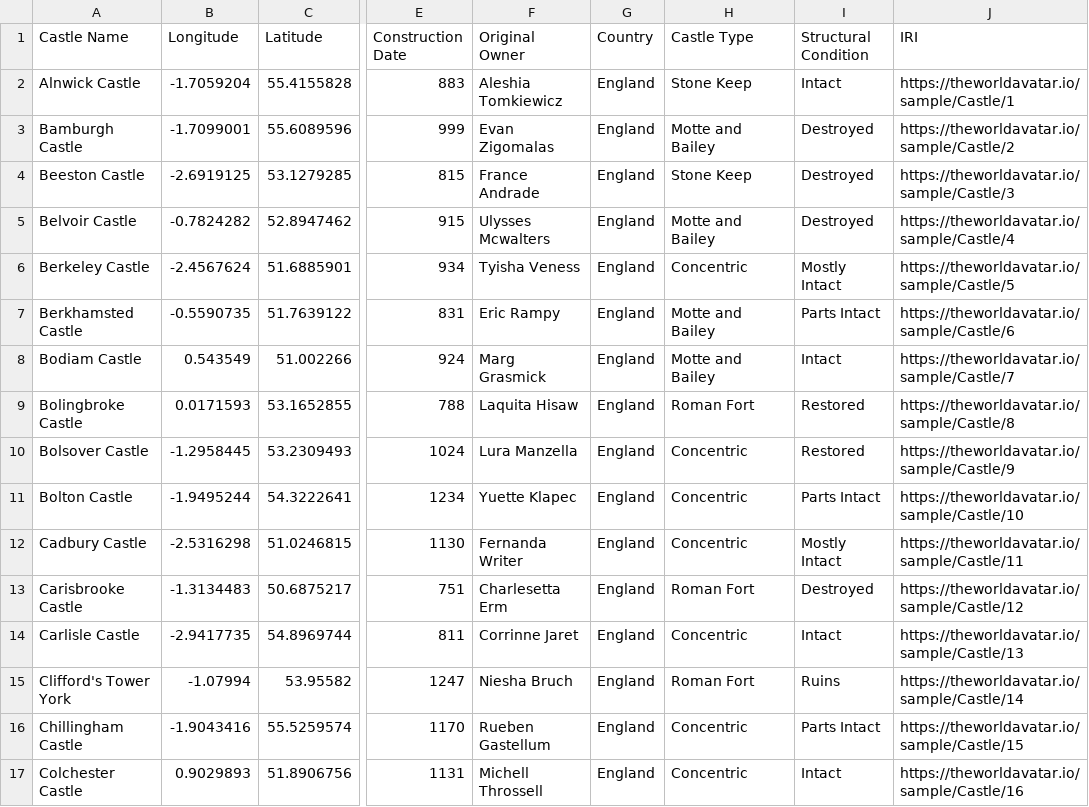
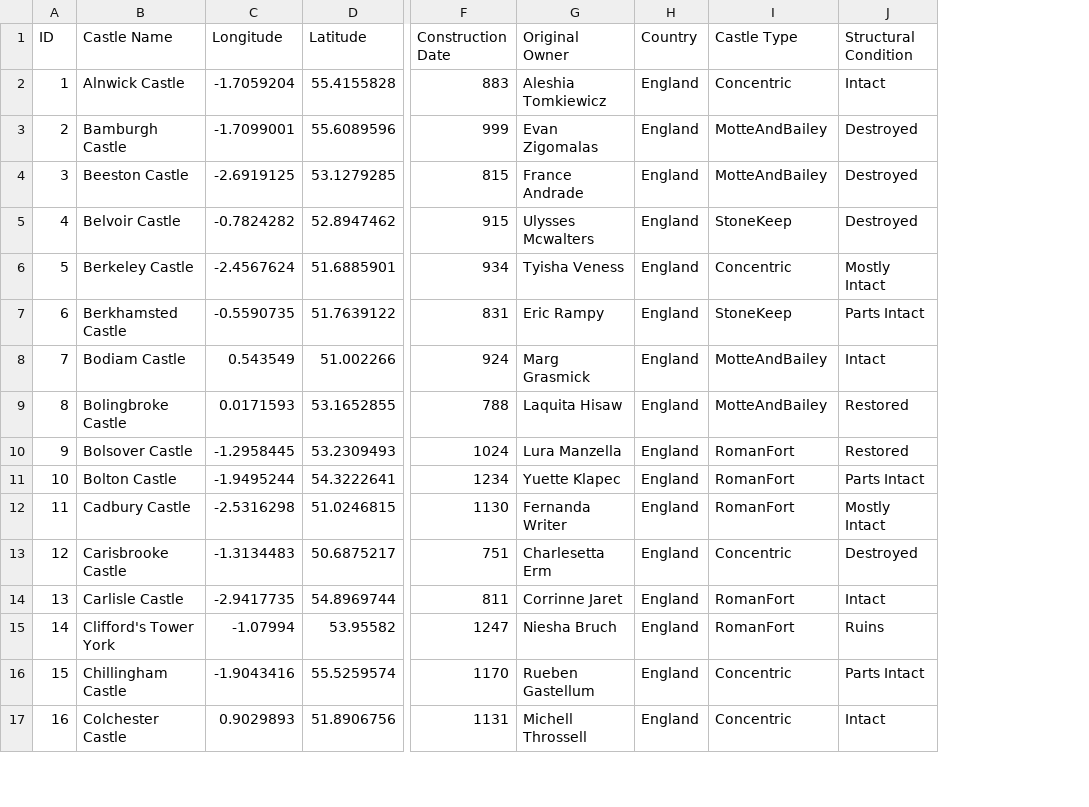
Before and after one commit to TheWorldAvatar/Feature-Info-Agent, a CSV file: Agents/FeatureInfoAgent/sample/sample-aboxes.csv, drawn as a sheet; only a part is shown, gaps mark what is left out; removed rows and columns are numbered as before the commit, all else as after; the diff covers the shown part only; the diff names each change by its address in the sheet, - before the commit and + after, or states it on an @@ line.

```diff
--- a/Agents/FeatureInfoAgent/sample/sample-aboxes.csv
+++ b/Agents/FeatureInfoAgent/sample/sample-aboxes.csv
+column A (ID), rows 2-17: 1 | 2 | 3 | 4 | 5 | 6 | 7 | 8 | 9 | 10 | 11 | 12 | 13 | 14 | 15 | 16
-column J (IRI), rows 2-17: https://theworldavatar.io/sample/Castle/1 | https://theworldavatar.io/sample/Castle/2 | https://theworldavatar.io/sample/Castle/3 | https://theworldavatar.io/sample/Castle/4 | https://theworldavatar.io/sample/Castle/5 | https://theworldavatar.io/sample/Castle/6 | https://theworldavatar.io/sample/Castle/7 | https://theworldavatar.io/sample/Castle/8 | https://theworldavatar.io/sample/Castle/9 | https://theworldavatar.io/sample/Castle/10 | https://theworldavatar.io/sample/Castle/11 | https://theworldavatar.io/sample/Castle/12 | https://theworldavatar.io/sample/Castle/13 | https://theworldavatar.io/sample/Castle/14 | https://theworldavatar.io/sample/Castle/15 | https://theworldavatar.io/sample/Castle/16
-I2 (Castle Type): Stone Keep
+I2 (Castle Type): Concentric
-I3 (Castle Type): Motte and Bailey
+I3 (Castle Type): MotteAndBailey
-I4 (Castle Type): Stone Keep
+I4 (Castle Type): MotteAndBailey
-I5 (Castle Type): Motte and Bailey
+I5 (Castle Type): StoneKeep
-I7 (Castle Type): Motte and Bailey
+I7 (Castle Type): StoneKeep
-I8 (Castle Type): Motte and Bailey
+I8 (Castle Type): MotteAndBailey
-I9 (Castle Type): Roman Fort
+I9 (Castle Type): MotteAndBailey
-I10:I12 (Castle Type): Concentric
+I10:I12 (Castle Type): RomanFort
-I13 (Castle Type): Roman Fort
+I13 (Castle Type): Concentric
-I14 (Castle Type): Concentric
+I14 (Castle Type): RomanFort
-I15 (Castle Type): Roman Fort
+I15 (Castle Type): RomanFort
```
Also changed, not shown: 92 edited cells elsewhere in this file, Agents/FeatureInfoAgent/sample/sample-tboxes.csv, 16 other files.
